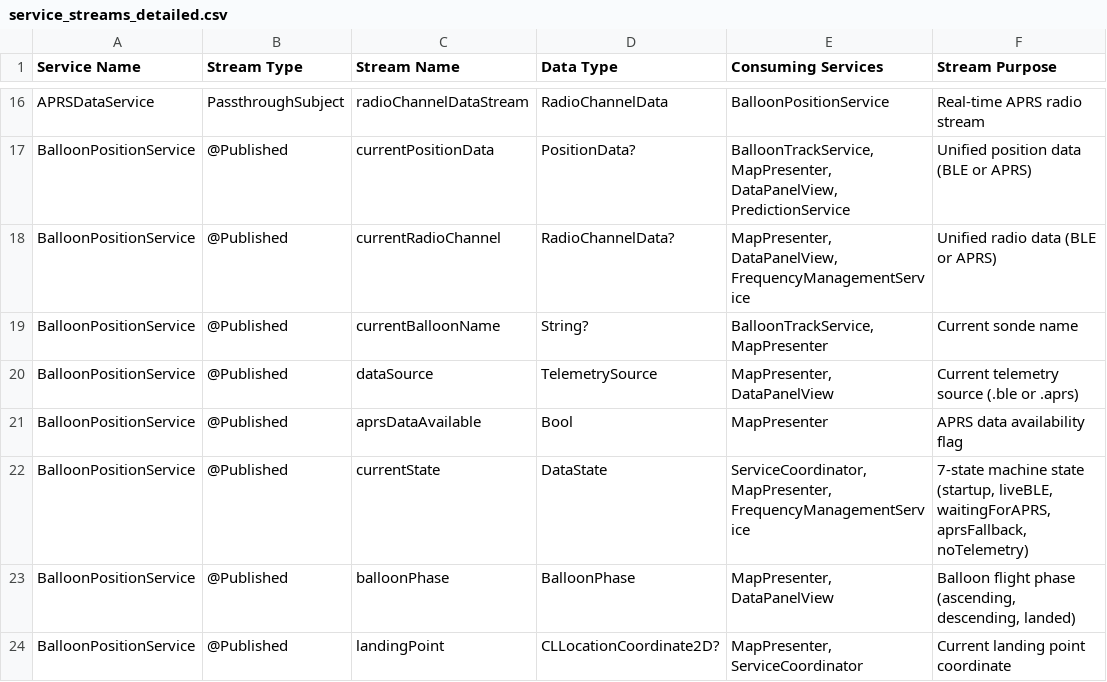
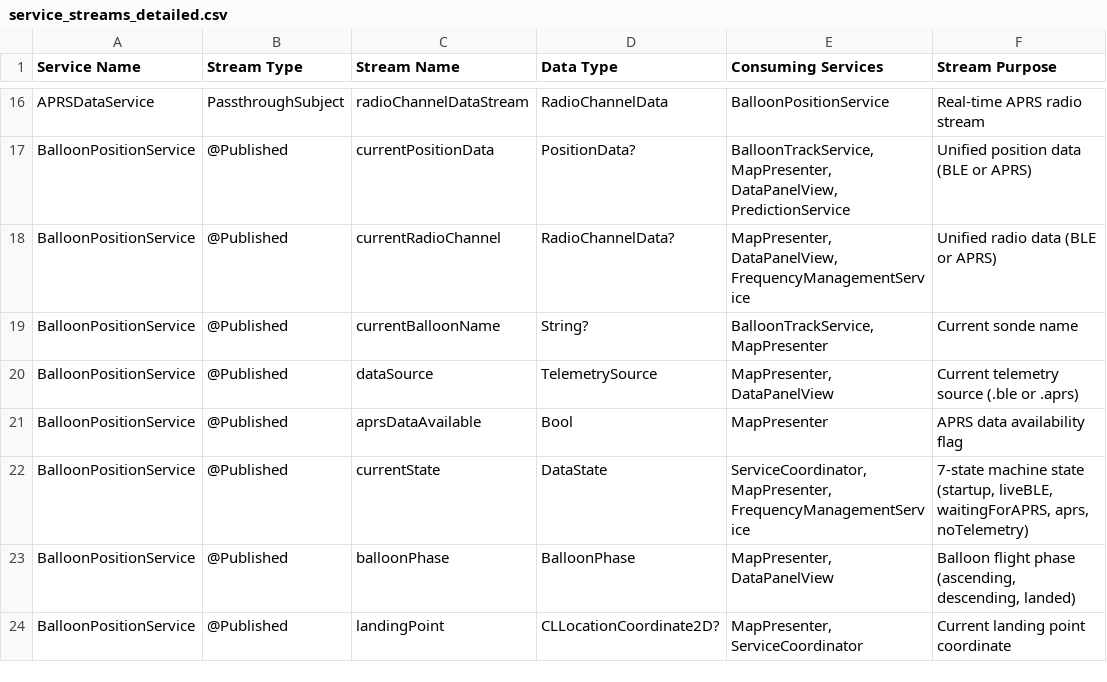
Before and after one commit to SensorsIot/BalloonHunter, a CSV file: BalloonHunter/service_streams_detailed.csv, drawn as a sheet; only a part is shown, gaps mark what is left out.

```diff
--- a/BalloonHunter/service_streams_detailed.csv
+++ b/BalloonHunter/service_streams_detailed.csv
@@ -21,3 +21,3 @@ BalloonPositionService,@Published,dataSource,TelemetrySource,"MapPresenter, Data
 BalloonPositionService,@Published,aprsDataAvailable,Bool,"MapPresenter","APRS data availability flag"
-BalloonPositionService,@Published,currentState,DataState,"ServiceCoordinator, MapPresenter, FrequencyManagementService","7-state machine state (startup, liveBLE, waitingForAPRS, aprsFallback, noTelemetry)"
+BalloonPositionService,@Published,currentState,DataState,"ServiceCoordinator, MapPresenter, FrequencyManagementService","7-state machine state (startup, liveBLE, waitingForAPRS, aprs, noTelemetry)"
 BalloonPositionService,@Published,balloonPhase,BalloonPhase,"MapPresenter, DataPanelView","Balloon flight phase (ascending, descending, landed)"
```
Also changed, not shown: 12 other files.
